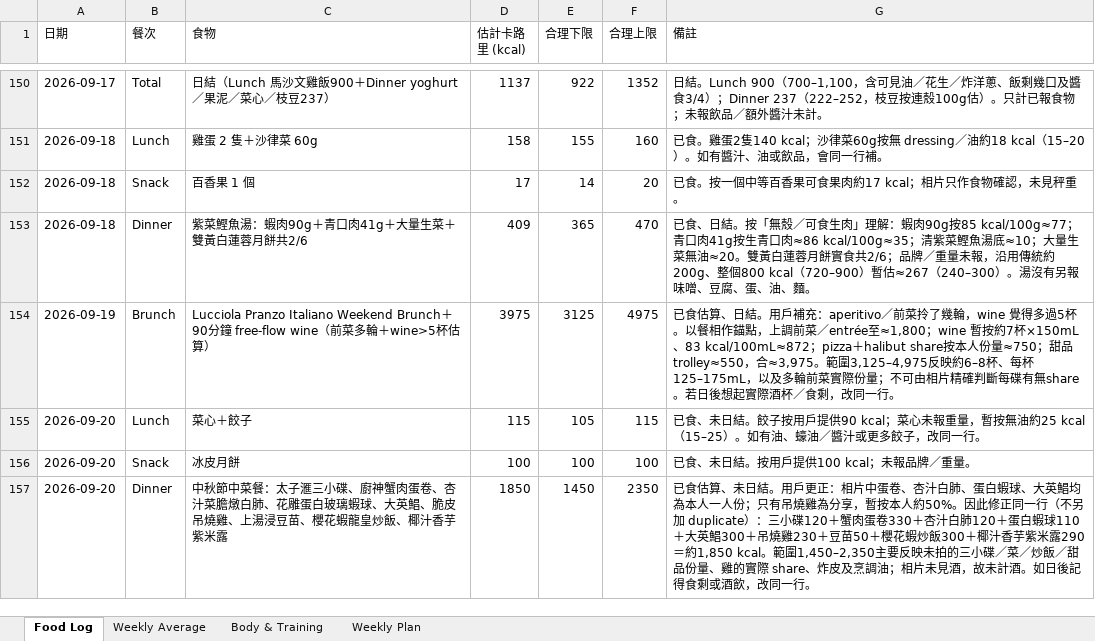
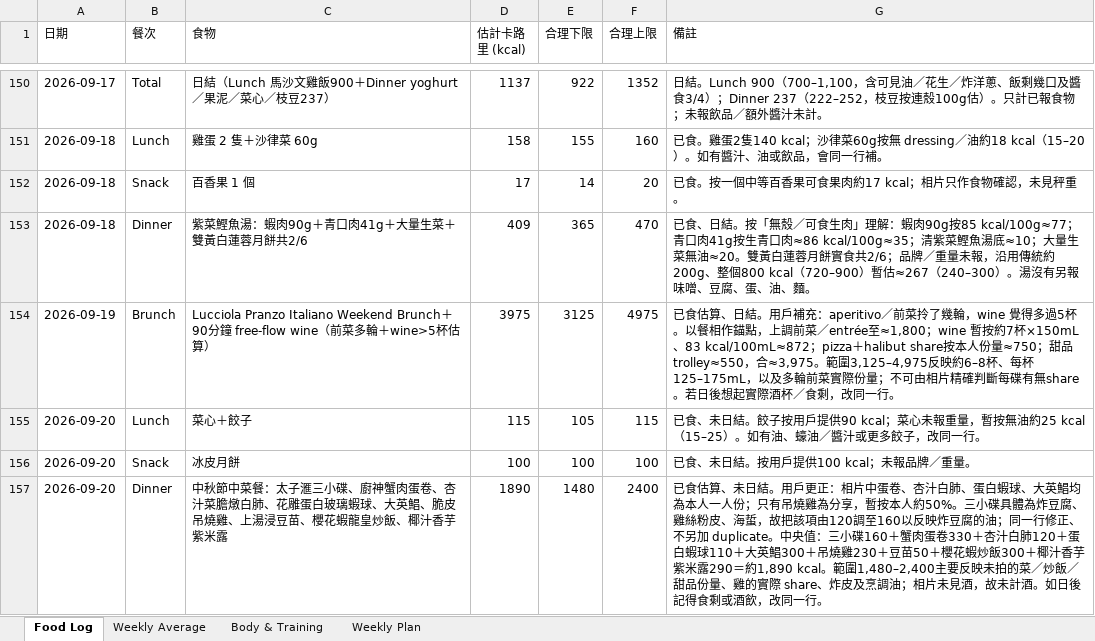
Before and after one commit to buzz-knittinpix/melodycheng622-cmyk.github.io, an Excel workbook: data/fitness_food_log.xlsx, sheet Food Log, drawn as a sheet; only a part is shown, gaps mark what is left out; values as stored, in another font and other column widths than the file's, no borders; the diff names each change by its address in the sheet, - before the commit and + after, or states it on an @@ line.

```diff
--- a/data/fitness_food_log.xlsx (sheet Food Log)
+++ b/data/fitness_food_log.xlsx (sheet Food Log)
-D157 (估計卡路里 (kcal)): 1850
+D157 (估計卡路里 (kcal)): 1890
-E157 (合理下限): 1450
+E157 (合理下限): 1480
-F157 (合理上限): 2350
+F157 (合理上限): 2400
-G157 (備註): …人約50%。因此修正同一行（不另加 duplicate）：三小碟120＋蟹肉蛋卷330＋杏汁白肺120＋蛋白蝦球110＋大英鯧300＋吊燒雞230＋豆苗50＋櫻花蝦炒飯300＋椰汁香芋紫米露290＝約1,850 kcal。範圍1,450–2,350主要反映未拍的三小碟／菜／炒飯…
+G157 (備註): …人約50%。三小碟具體為炸豆腐、雞絲粉皮、海蜇，故把該項由120調至160以反映炸豆腐的油；同一行修正、不另加 duplicate。中央值：三小碟160＋蟹肉蛋卷330＋杏汁白肺120＋蛋白蝦球110＋大英鯧300＋吊燒雞230＋豆苗50＋櫻花蝦炒飯300＋椰汁香芋紫米露290＝約1,890 kcal。範圍1,480–2,400主要反映未拍的菜／炒飯…
```
Also changed, not shown: sheet Weekly Average, 1 other file.
